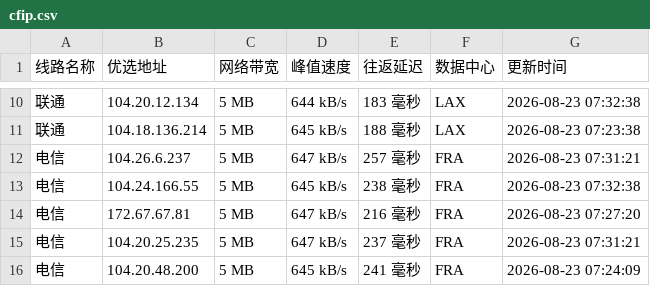
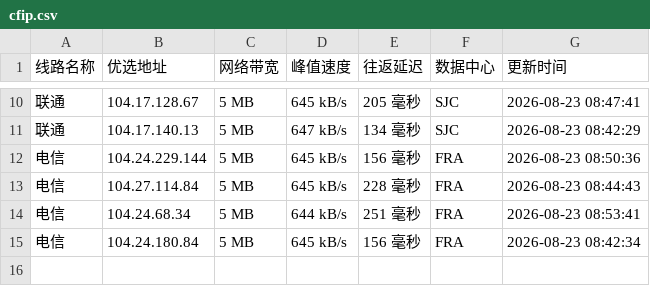
Before and after one commit to 748171997rui-afk/cfipyx, a CSV file: cfip.csv, drawn as a sheet; only a part is shown, gaps mark what is left out; the diff covers the shown part only.

```diff
--- a/cfip.csv
+++ b/cfip.csv
@@ -10,7 +10,6 @@
-联通,104.20.12.134,5 MB,644 kB/s,183 毫秒,LAX,2026-08-23 07:32:38
-联通,104.18.136.214,5 MB,645 kB/s,188 毫秒,LAX,2026-08-23 07:23:38
-电信,104.26.6.237,5 MB,647 kB/s,257 毫秒,FRA,2026-08-23 07:31:21
-电信,104.24.166.55,5 MB,645 kB/s,238 毫秒,FRA,2026-08-23 07:32:38
-电信,172.67.67.81,5 MB,647 kB/s,216 毫秒,FRA,2026-08-23 07:27:20
-电信,104.20.25.235,5 MB,647 kB/s,237 毫秒,FRA,2026-08-23 07:31:21
-电信,104.20.48.200,5 MB,645 kB/s,241 毫秒,FRA,2026-08-23 07:24:09
+联通,104.17.128.67,5 MB,645 kB/s,205 毫秒,SJC,2026-08-23 08:47:41
+联通,104.17.140.13,5 MB,647 kB/s,134 毫秒,SJC,2026-08-23 08:42:29
+电信,104.24.229.144,5 MB,645 kB/s,156 毫秒,FRA,2026-08-23 08:50:36
+电信,104.27.114.84,5 MB,645 kB/s,228 毫秒,FRA,2026-08-23 08:44:43
+电信,104.24.68.34,5 MB,644 kB/s,251 毫秒,FRA,2026-08-23 08:53:41
+电信,104.24.180.84,5 MB,645 kB/s,156 毫秒,FRA,2026-08-23 08:42:34
```
Also changed, not shown: 37 edited cells elsewhere in this file, 1 other file.
